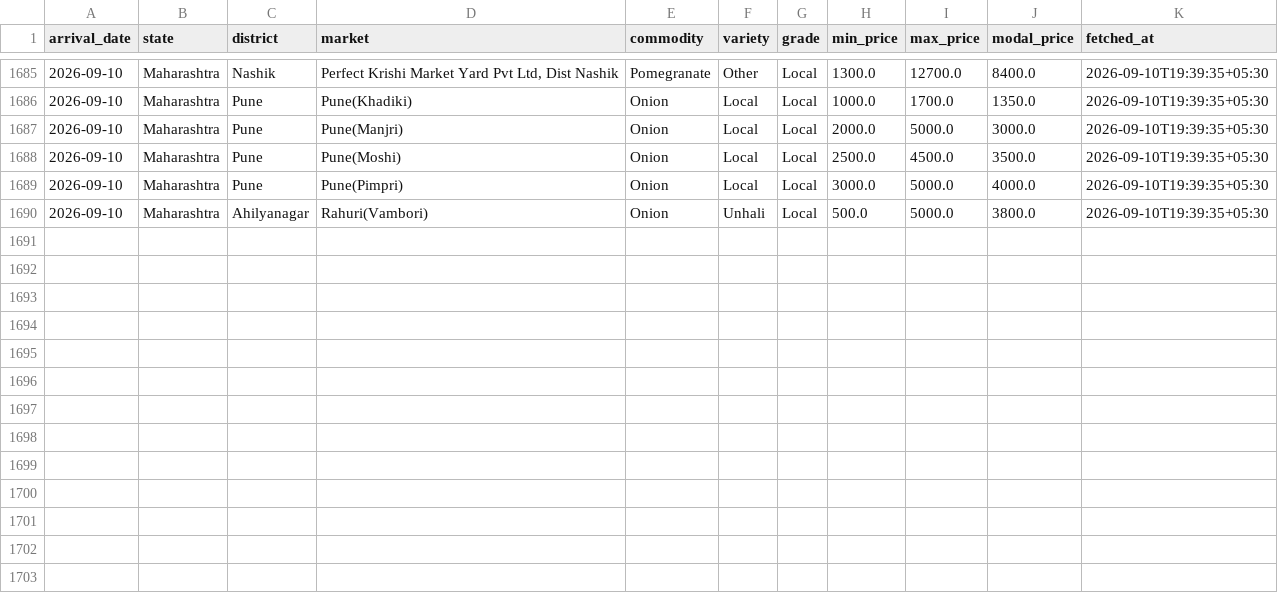
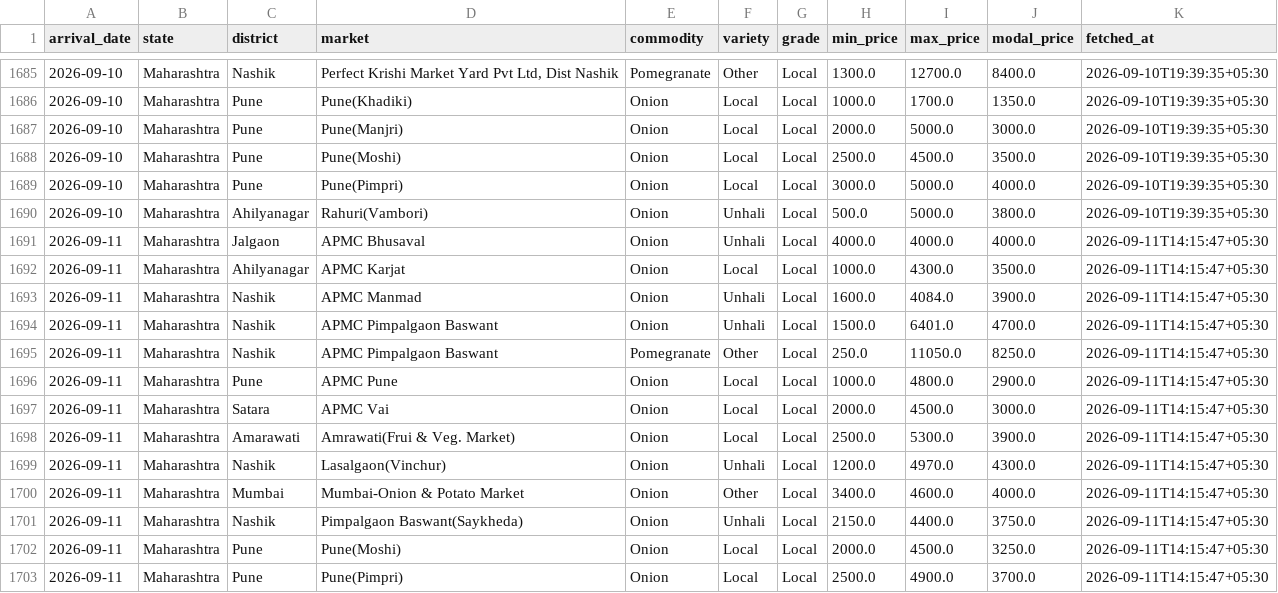
Before and after one commit to shamathakur77/nashik-mandi-watch, a CSV file: data/history.csv, drawn as a sheet; only a part is shown, gaps mark what is left out; the diff names each change by its address in the sheet, - before the commit and + after, or states it on an @@ line.

```diff
--- a/data/history.csv
+++ b/data/history.csv
+row 1691: 2026-09-11 | Maharashtra | Jalgaon | APMC Bhusaval | Onion | Unhali | Local | 4000.0 | 4000.0 | 4000.0 | 2026-09-11T14:15:47+05:30
+row 1692: 2026-09-11 | Maharashtra | Ahilyanagar | APMC Karjat | Onion | Local | Local | 1000.0 | 4300.0 | 3500.0 | 2026-09-11T14:15:47+05:30
+row 1693: 2026-09-11 | Maharashtra | Nashik | APMC Manmad | Onion | Unhali | Local | 1600.0 | 4084.0 | 3900.0 | 2026-09-11T14:15:47+05:30
+row 1694: 2026-09-11 | Maharashtra | Nashik | APMC Pimpalgaon Baswant | Onion | Unhali | Local | 1500.0 | 6401.0 | 4700.0 | 2026-09-11T14:15:47+05:30
+row 1695: 2026-09-11 | Maharashtra | Nashik | APMC Pimpalgaon Baswant | Pomegranate | Other | Local | 250.0 | 11050.0 | 8250.0 | 2026-09-11T14:15:47+05:30
+row 1696: 2026-09-11 | Maharashtra | Pune | APMC Pune | Onion | Local | Local | 1000.0 | 4800.0 | 2900.0 | 2026-09-11T14:15:47+05:30
+row 1697: 2026-09-11 | Maharashtra | Satara | APMC Vai | Onion | Local | Local | 2000.0 | 4500.0 | 3000.0 | 2026-09-11T14:15:47+05:30
+row 1698: 2026-09-11 | Maharashtra | Amarawati | Amrawati(Frui & Veg. Market) | Onion | Local | Local | 2500.0 | 5300.0 | 3900.0 | 2026-09-11T14:15:47+05:30
+row 1699: 2026-09-11 | Maharashtra | Nashik | Lasalgaon(Vinchur) | Onion | Unhali | Local | 1200.0 | 4970.0 | 4300.0 | 2026-09-11T14:15:47+05:30
+row 1700: 2026-09-11 | Maharashtra | Mumbai | Mumbai-Onion & Potato Market | Onion | Other | Local | 3400.0 | 4600.0 | 4000.0 | 2026-09-11T14:15:47+05:30
+row 1701: 2026-09-11 | Maharashtra | Nashik | Pimpalgaon Baswant(Saykheda) | Onion | Unhali | Local | 2150.0 | 4400.0 | 3750.0 | 2026-09-11T14:15:47+05:30
+row 1702: 2026-09-11 | Maharashtra | Pune | Pune(Moshi) | Onion | Local | Local | 2000.0 | 4500.0 | 3250.0 | 2026-09-11T14:15:47+05:30
+row 1703: 2026-09-11 | Maharashtra | Pune | Pune(Pimpri) | Onion | Local | Local | 2500.0 | 4900.0 | 3700.0 | 2026-09-11T14:15:47+05:30
```
Also changed, not shown: 3 other files.
